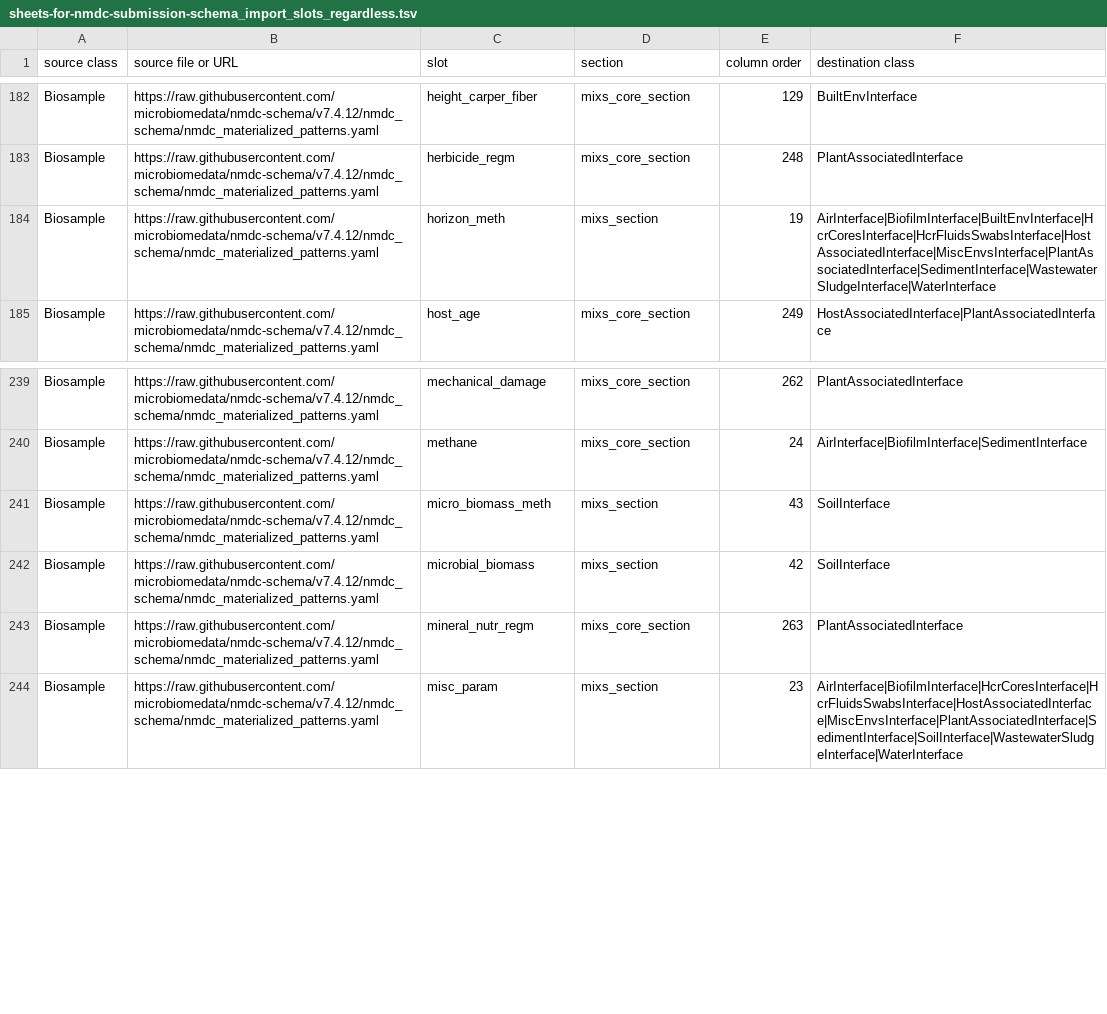
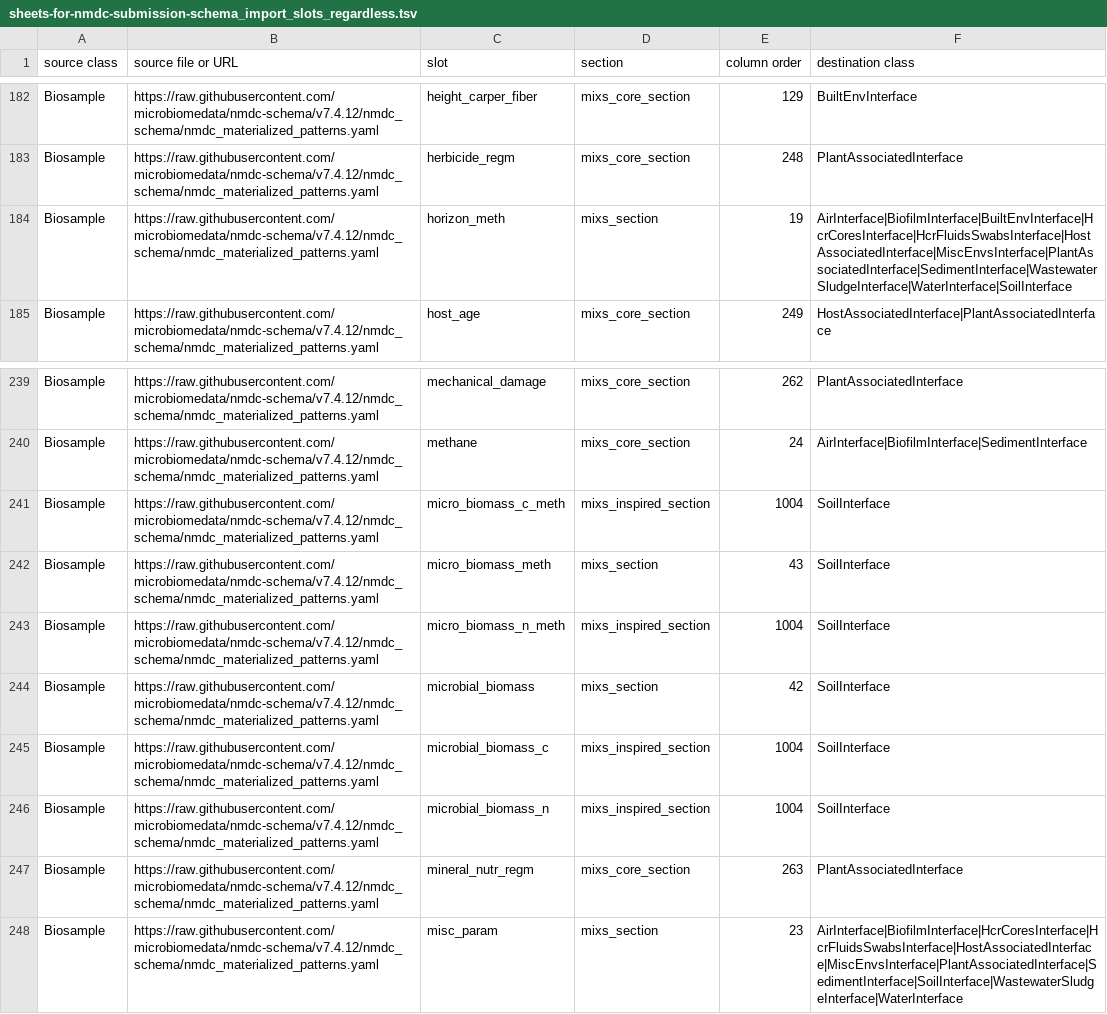
Before and after one commit to microbiomedata/submission-schema, a TSV file: sheets_and_friends/tsv_in/sheets-for-nmdc-submission-schema_import_slots_regardless.tsv, drawn as a sheet; only a part is shown, gaps mark what is left out.

Commit message:
#42 Examples data with all water and soil slots

```diff
--- a/sheets_and_friends/tsv_in/sheets-for-nmdc-submission-schema_import_slots_regardless.tsv
+++ b/sheets_and_friends/tsv_in/sheets-for-nmdc-submission-schema_import_slots_regardless.tsv
@@ -183,3 +183,3 @@ Biosample	https://raw.githubusercontent.com/microbiomedata/nmdc-schema/v7.4.12/n
 Biosample	https://raw.githubusercontent.com/microbiomedata/nmdc-schema/v7.4.12/nmdc_schema/nmdc_materialized_patterns.yaml	herbicide_regm	mixs_core_section	248	PlantAssociatedInterface
-Biosample	https://raw.githubusercontent.com/microbiomedata/nmdc-schema/v7.4.12/nmdc_schema/nmdc_materialized_patterns.yaml	horizon_meth	mixs_section	19	AirInterface|BiofilmInterface|BuiltEnvInterface|HcrCoresInterface|HcrFluidsSwabsInterface|HostAssociatedInterface|MiscEnvsInterface|PlantAssociatedInterface|SedimentInterface|WastewaterSludgeInterface|WaterInterface
+Biosample	https://raw.githubusercontent.com/microbiomedata/nmdc-schema/v7.4.12/nmdc_schema/nmdc_materialized_patterns.yaml	horizon_meth	mixs_section	19	AirInterface|BiofilmInterface|BuiltEnvInterface|HcrCoresInterface|HcrFluidsSwabsInterface|HostAssociatedInterface|MiscEnvsInterface|PlantAssociatedInterface|SedimentInterface|WastewaterSludgeInterface|WaterInterface|SoilInterface
 Biosample	https://raw.githubusercontent.com/microbiomedata/nmdc-schema/v7.4.12/nmdc_schema/nmdc_materialized_patterns.yaml	host_age	mixs_core_section	249	HostAssociatedInterface|PlantAssociatedInterface
@@ -240,4 +240,8 @@ Biosample	https://raw.githubusercontent.com/microbiomedata/nmdc-schema/v7.4.12/n
 Biosample	https://raw.githubusercontent.com/microbiomedata/nmdc-schema/v7.4.12/nmdc_schema/nmdc_materialized_patterns.yaml	methane	mixs_core_section	24	AirInterface|BiofilmInterface|SedimentInterface
+Biosample	https://raw.githubusercontent.com/microbiomedata/nmdc-schema/v7.4.12/nmdc_schema/nmdc_materialized_patterns.yaml	micro_biomass_c_meth	mixs_inspired_section	1004	SoilInterface
 Biosample	https://raw.githubusercontent.com/microbiomedata/nmdc-schema/v7.4.12/nmdc_schema/nmdc_materialized_patterns.yaml	micro_biomass_meth	mixs_section	43	SoilInterface
+Biosample	https://raw.githubusercontent.com/microbiomedata/nmdc-schema/v7.4.12/nmdc_schema/nmdc_materialized_patterns.yaml	micro_biomass_n_meth	mixs_inspired_section	1004	SoilInterface
 Biosample	https://raw.githubusercontent.com/microbiomedata/nmdc-schema/v7.4.12/nmdc_schema/nmdc_materialized_patterns.yaml	microbial_biomass	mixs_section	42	SoilInterface
+Biosample	https://raw.githubusercontent.com/microbiomedata/nmdc-schema/v7.4.12/nmdc_schema/nmdc_materialized_patterns.yaml	microbial_biomass_c	mixs_inspired_section	1004	SoilInterface
+Biosample	https://raw.githubusercontent.com/microbiomedata/nmdc-schema/v7.4.12/nmdc_schema/nmdc_materialized_patterns.yaml	microbial_biomass_n	mixs_inspired_section	1004	SoilInterface
 Biosample	https://raw.githubusercontent.com/microbiomedata/nmdc-schema/v7.4.12/nmdc_schema/nmdc_materialized_patterns.yaml	mineral_nutr_regm	mixs_core_section	263	PlantAssociatedInterface
```
Also changed, not shown: 3 other files.
